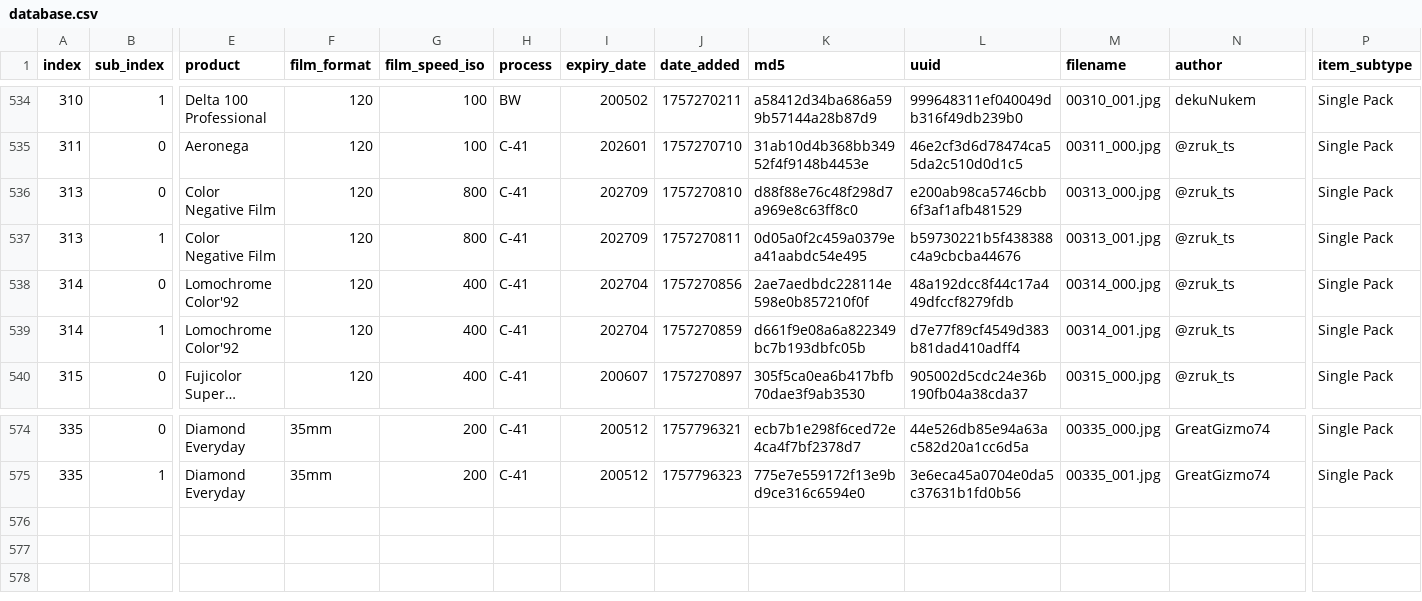
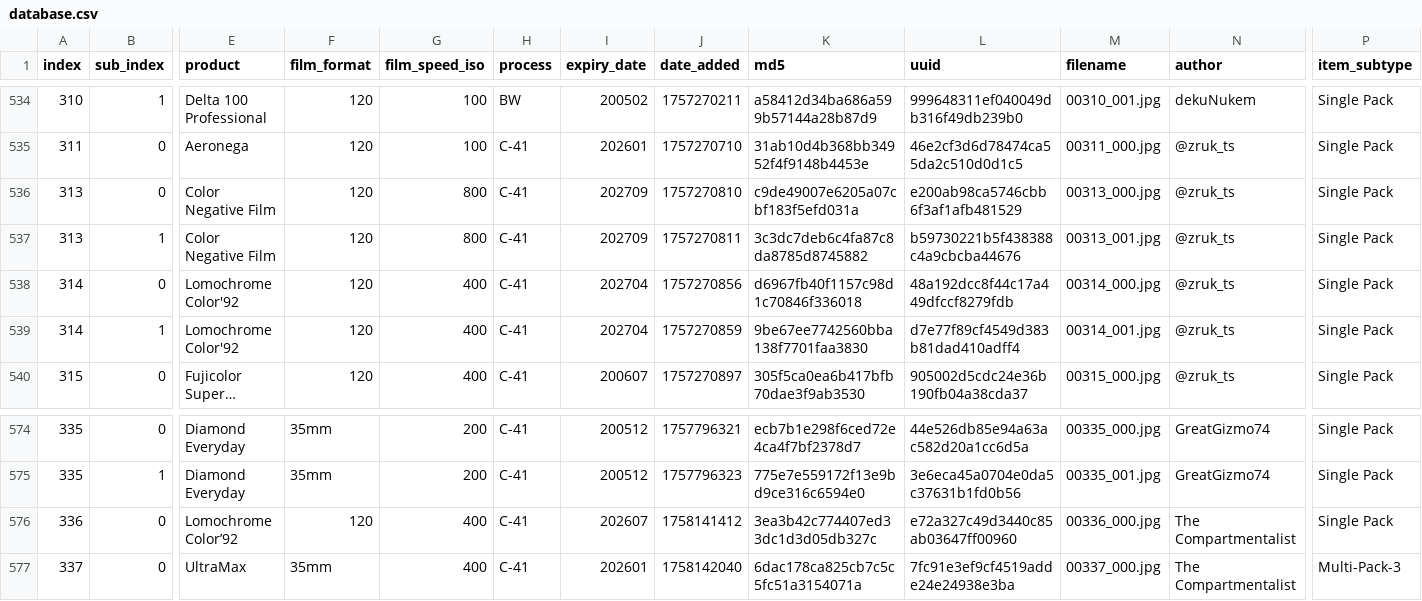
Before and after one commit to dekuNukem/Film-Packaging, a CSV file: film_packaging/database.csv, drawn as a sheet; only a part is shown, gaps mark what is left out; long unchanged cells end in …; rows hold the shown columns only; the diff names each change by its address in the sheet, - before the commit and + after, or states it on an @@ line.

Commit message:
added scans by The Compartmentalist

```diff
--- a/film_packaging/database.csv
+++ b/film_packaging/database.csv
-K536 (md5): d88f88e76c48f298d7a969e8c63ff8c0
+K536 (md5): c9de49007e6205a07cbf183f5efd031a
-K537 (md5): 0d05a0f2c459a0379ea41aabdc54e495
+K537 (md5): 3c3dc7deb6c4fa87c8da8785d8745882
-K538 (md5): 2ae7aedbdc228114e598e0b857210f0f
+K538 (md5): d6967fb40f1157c98d1c70846f336018
-K539 (md5): d661f9e08a6a822349bc7b193dbfc05b
+K539 (md5): 9be67ee7742560bba138f7701faa3830
+row 576: 336 | 0 | Lomochrome Color’92 | 120 | 400 | C-41 | 202607 | 1758141412 | 3ea3b42c774407ed33dc1d3d05db327c | e72a327c49d3440c85ab03647ff00960 | 00336_000.jpg | The Compartmentalist | Single Pack
+row 577: 337 | 0 | UltraMax | 35mm | 400 | C-41 | 202601 | 1758142040 | 6dac178ca825cb7c5c5fc51a3154071a | 7fc91e3ef9cf4519adde24e24938e3ba | 00337_000.jpg | The Compartmentalist | Multi-Pack-3
```
Also changed, not shown: 19 other files.
